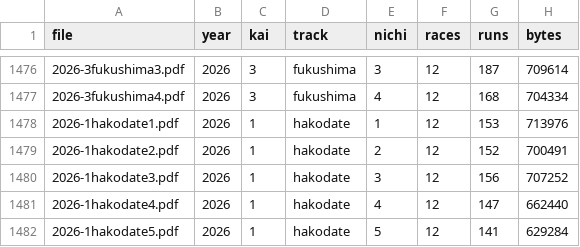
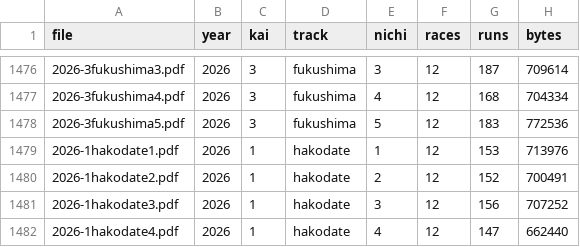
Before and after one commit to otakuan-pixel/jra2, a CSV file: data/results/index.csv, drawn as a sheet; only a part is shown, gaps mark what is left out; the shorter side is filled out with more unchanged rows.

```diff
--- a/data/results/index.csv
+++ b/data/results/index.csv
@@ -1477,2 +1477,3 @@ file,year,kai,track,nichi,races,runs,bytes
 2026-3fukushima4.pdf,2026,3,fukushima,4,12,168,704334
+2026-3fukushima5.pdf,2026,3,fukushima,5,12,183,772536
 2026-1hakodate1.pdf,2026,1,hakodate,1,12,153,713976
```
Also changed, not shown: 2 other files.
